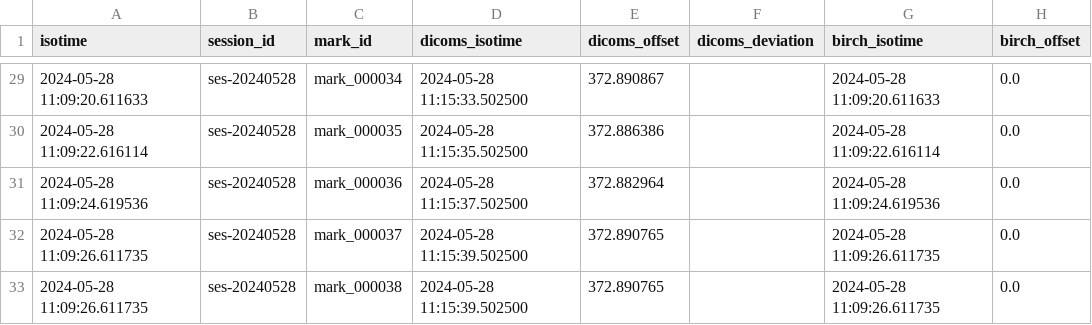
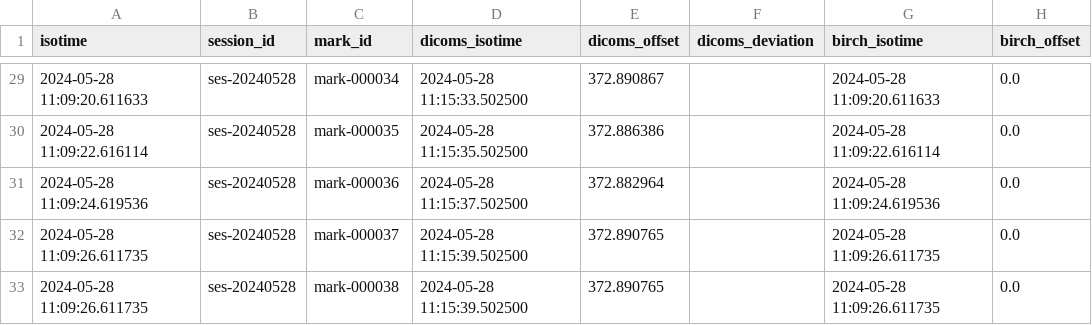
Before and after one commit to ReproNim/reproflow-data-sync, a CSV file: ses-20240528/timing-dumps/dump_tmap_ex.csv, drawn as a sheet; only a part is shown, gaps mark what is left out; the diff covers the shown part only; the diff names each change by its address in the sheet, - before the commit and + after, or states it on an @@ line.

```diff
--- a/ses-20240528/timing-dumps/dump_tmap_ex.csv
+++ b/ses-20240528/timing-dumps/dump_tmap_ex.csv
-C29 (mark_id): mark_000034
+C29 (mark_id): mark-000034
-C30 (mark_id): mark_000035
+C30 (mark_id): mark-000035
-C31 (mark_id): mark_000036
+C31 (mark_id): mark-000036
-C32 (mark_id): mark_000037
+C32 (mark_id): mark-000037
-C33 (mark_id): mark_000038
+C33 (mark_id): mark-000038
```
Also changed, not shown: 27 edited cells elsewhere in this file, ses-20240604/timing-dumps/dump_tmap_ex.csv, ses-20240809/timing-dumps/dump_tmap_ex.csv, 46 other files.
